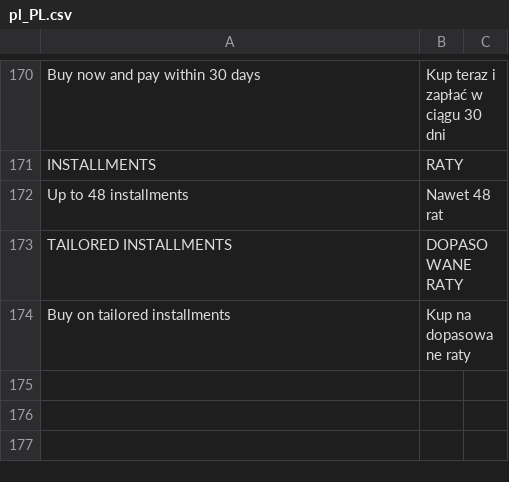
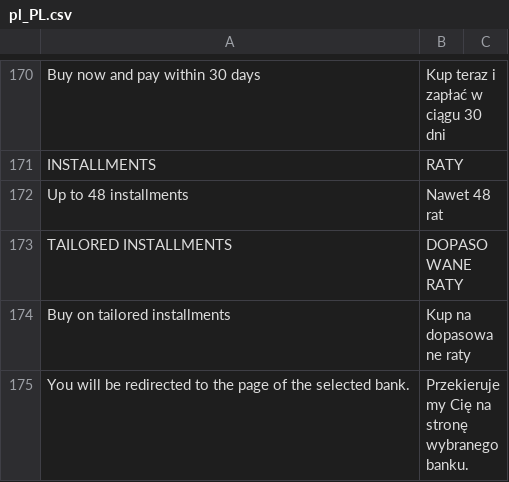
Before and after one commit to bluepayment-plugin/magento-2.x-plugin, a CSV file: i18n/pl_PL.csv, drawn as a sheet; only a part is shown, gaps mark what is left out; the diff names each change by its address in the sheet, - before the commit and + after, or states it on an @@ line.

Commit message:
MAGENTO-42 Changes in select payment method styles

```diff
--- a/i18n/pl_PL.csv
+++ b/i18n/pl_PL.csv
+row 175: You will be redirected to the page of the selected bank. | Przekierujemy Cię na stronę wybranego banku.
```
Also changed, not shown: 2 other files.
